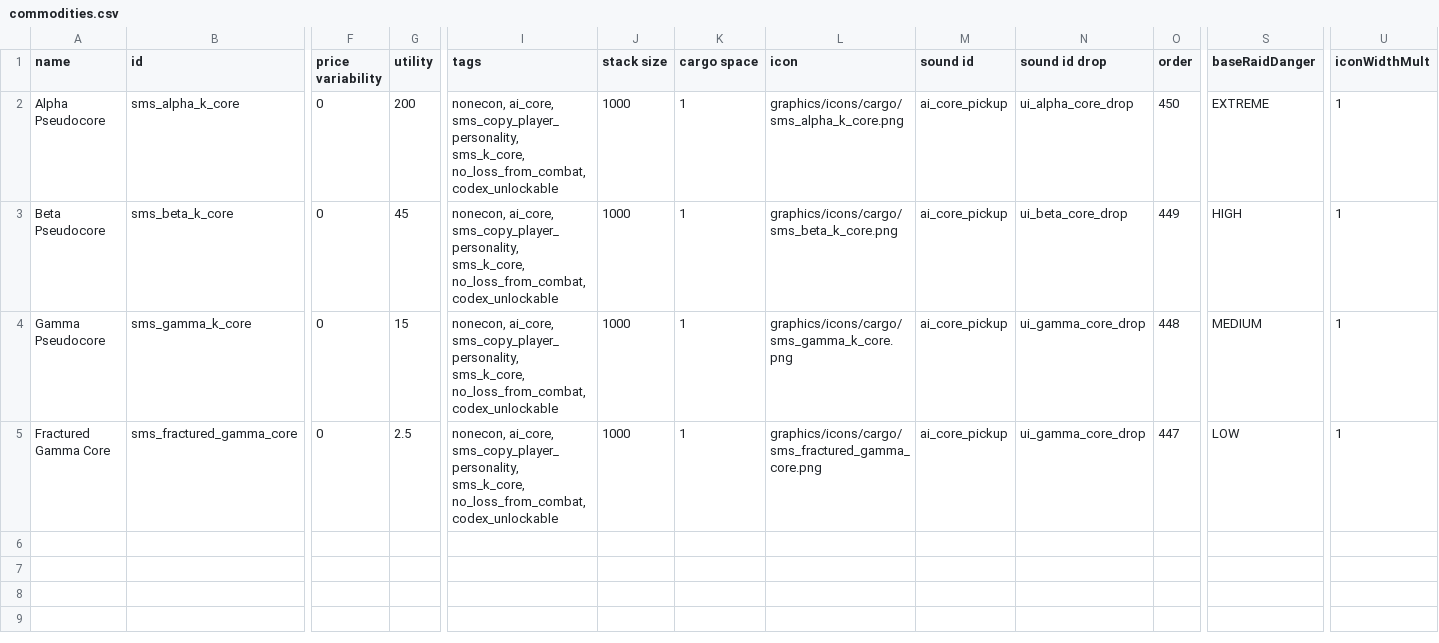
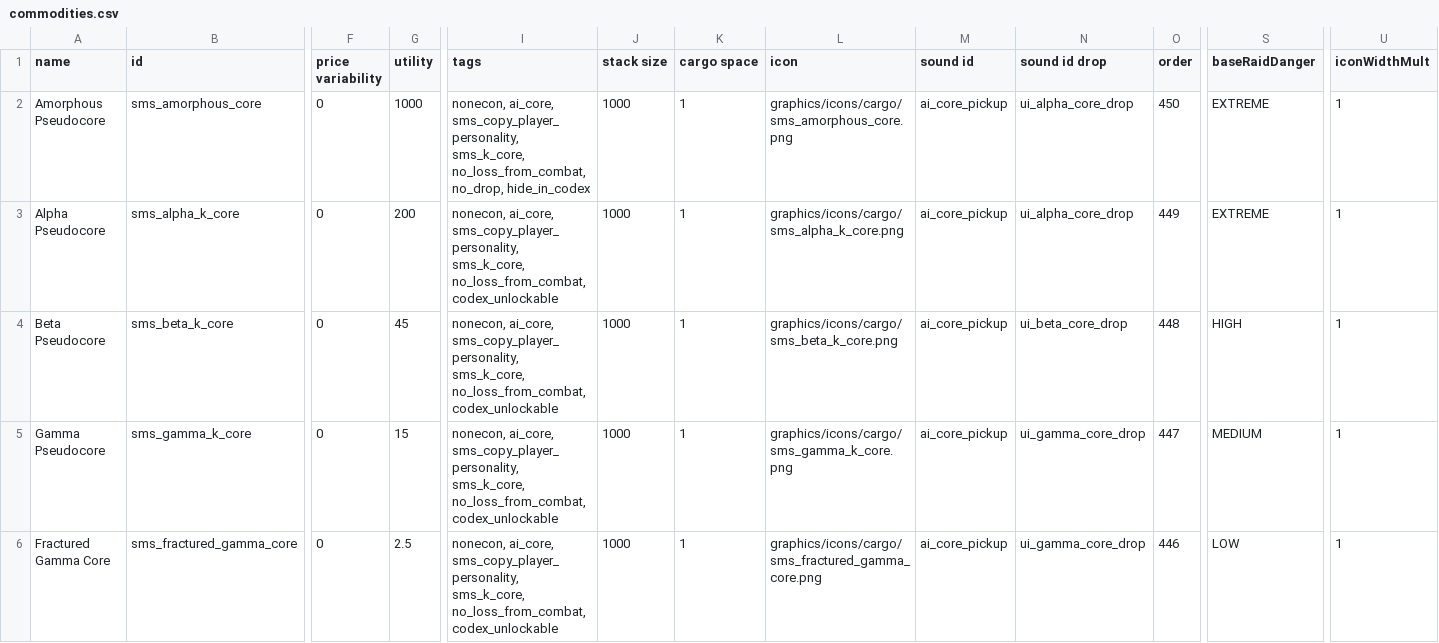
Before and after one commit to qcwxezda/Starsector-Ship-Mastery-System, a CSV file: data/campaign/commodities.csv, drawn as a sheet; only a part is shown, gaps mark what is left out; addresses are those after the commit; rows hold the shown columns only; the diff names each change by its address in the sheet, - before the commit and + after, or states it on an @@ line.

```diff
--- a/data/campaign/commodities.csv
+++ b/data/campaign/commodities.csv
+row 2: Amorphous Pseudocore | sms_amorphous_core | 0 | 1000 | nonecon, ai_core, sms_copy_player_personality, sms_k_core, no_loss_from_combat, no_drop, hide_in_codex | 1000 | 1 | graphics/icons/cargo/sms_amorphous_core.png | ai_core_pickup | ui_alpha_core_drop | 450 | EXTREME | 1
-O3 (order): 450
+O3 (order): 449
-O4 (order): 449
+O4 (order): 448
-O5 (order): 448
+O5 (order): 447
-O6 (order): 447
+O6 (order): 446
```
Also changed, not shown: data/campaign/rules.csv, data/campaign/special_items.csv, 53 other files.
